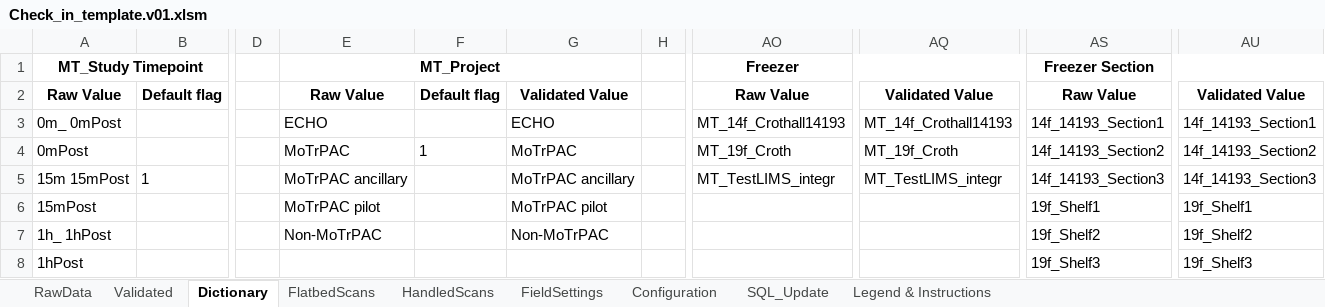
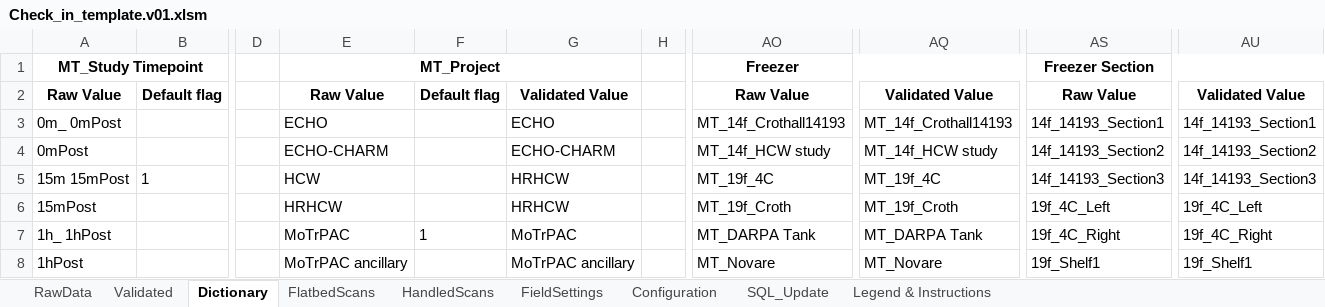
Before and after one commit to stasrira/Mount_Sinai_Mater_Import_Template, an Excel workbook: Check_in_template.v01.xlsm, sheet Dictionary, drawn as a sheet; only a part is shown, gaps mark what is left out; values as stored, in another font and other column widths than the file's, no borders; the diff covers the shown part only; the diff names each change by its address in the sheet, - before the commit and + after, or states it on an @@ line.

```diff
--- a/Check_in_template.v01.xlsm (sheet Dictionary)
+++ b/Check_in_template.v01.xlsm (sheet Dictionary)
-E4 (MT_Project): MoTrPAC
+E4 (MT_Project): ECHO-CHARM
-F4: 1
+F4: (empty)
-G4: MoTrPAC
+G4: ECHO-CHARM
-AO4 (Freezer): MT_19f_Croth
+AO4 (Freezer): MT_14f_HCW study
-AQ4: MT_19f_Croth
+AQ4: MT_14f_HCW study
-E5 (MT_Project): MoTrPAC ancillary
+E5 (MT_Project): HCW
-G5: MoTrPAC ancillary
+G5: HRHCW
-AO5 (Freezer): MT_TestLIMS_integr
+AO5 (Freezer): MT_19f_4C
-AQ5: MT_TestLIMS_integr
+AQ5: MT_19f_4C
-E6 (MT_Project): MoTrPAC pilot
+E6 (MT_Project): HRHCW
-G6: MoTrPAC pilot
+G6: HRHCW
-AO6 (Freezer): (empty)
+AO6 (Freezer): MT_19f_Croth
-AQ6: (empty)
+AQ6: MT_19f_Croth
-AS6 (Freezer Section): 19f_Shelf1
+AS6 (Freezer Section): 19f_4C_Left
-AU6: 19f_Shelf1
+AU6: 19f_4C_Left
-E7 (MT_Project): Non-MoTrPAC
+E7 (MT_Project): MoTrPAC
-F7: (empty)
+F7: 1
-G7: Non-MoTrPAC
+G7: MoTrPAC
-AO7 (Freezer): (empty)
+AO7 (Freezer): MT_DARPA Tank
-AQ7: (empty)
+AQ7: MT_DARPA Tank
-AS7 (Freezer Section): 19f_Shelf2
+AS7 (Freezer Section): 19f_4C_Right
-AU7: 19f_Shelf2
+AU7: 19f_4C_Right
-E8 (MT_Project): (empty)
+E8 (MT_Project): MoTrPAC ancillary
-G8: (empty)
+G8: MoTrPAC ancillary
-AO8 (Freezer): (empty)
+AO8 (Freezer): MT_Novare
-AQ8: (empty)
+AQ8: MT_Novare
-AS8 (Freezer Section): 19f_Shelf3
+AS8 (Freezer Section): 19f_Shelf1
-AU8: 19f_Shelf3
+AU8: 19f_Shelf1
```
Also changed, not shown: other rows of this sheet, sheet Validated, sheet RawData, sheet FieldSettings, sheet SQL_Update, sheet Configuration, 4 other files.
